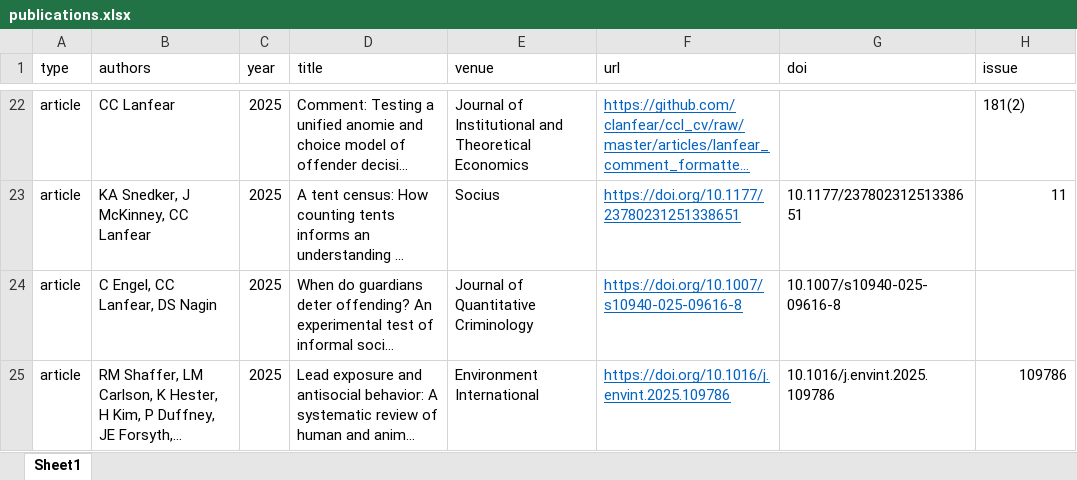
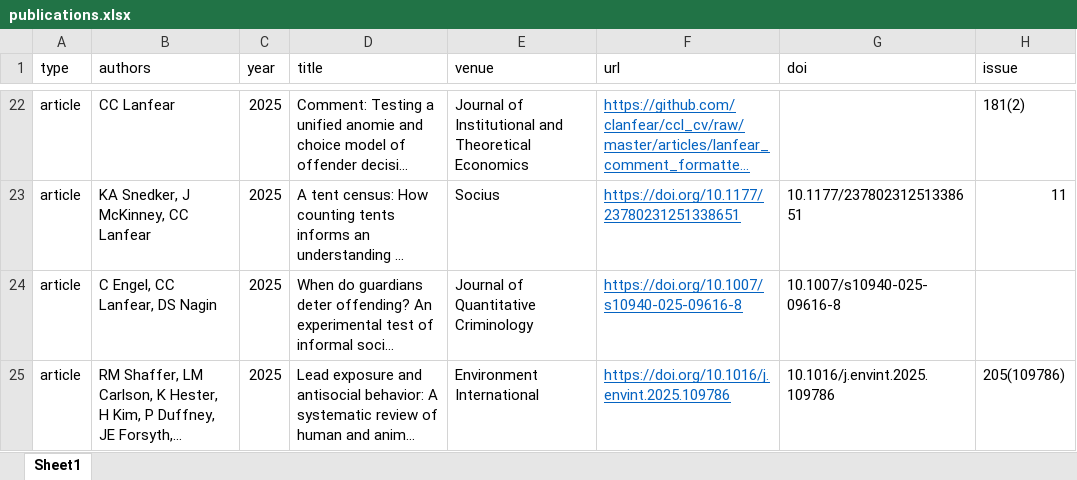
Before and after one commit to clanfear/ccl_cv, an Excel workbook: cv_data/publications.xlsx, sheet Sheet1, drawn as a sheet; only a part is shown, gaps mark what is left out; long unchanged cells end in …; values as stored, in another font and other column widths than the file's, no borders; the diff names each change by its address in the sheet, - before the commit and + after, or states it on an @@ line.

```diff
--- a/cv_data/publications.xlsx (sheet Sheet1)
+++ b/cv_data/publications.xlsx (sheet Sheet1)
-H25 (issue): 109786
+H25 (issue): 205(109786)
```
Also changed, not shown: cv_data/cv_entries.xlsx, 1 other file.
